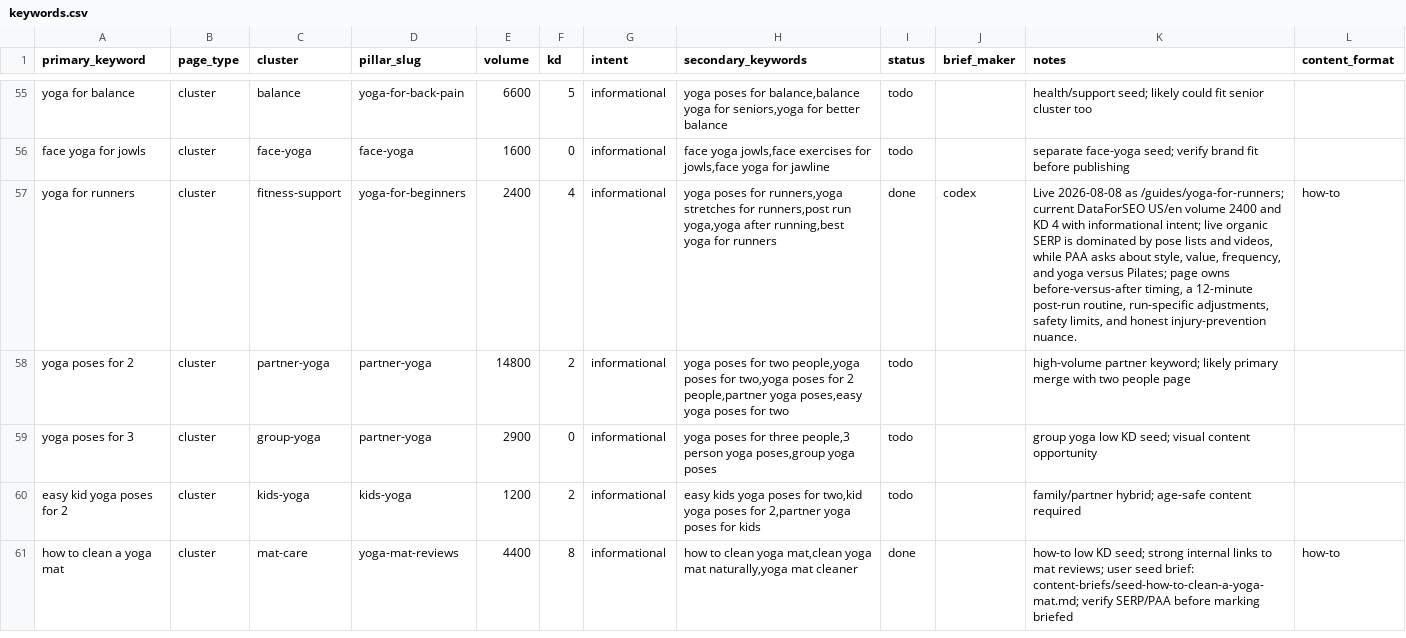
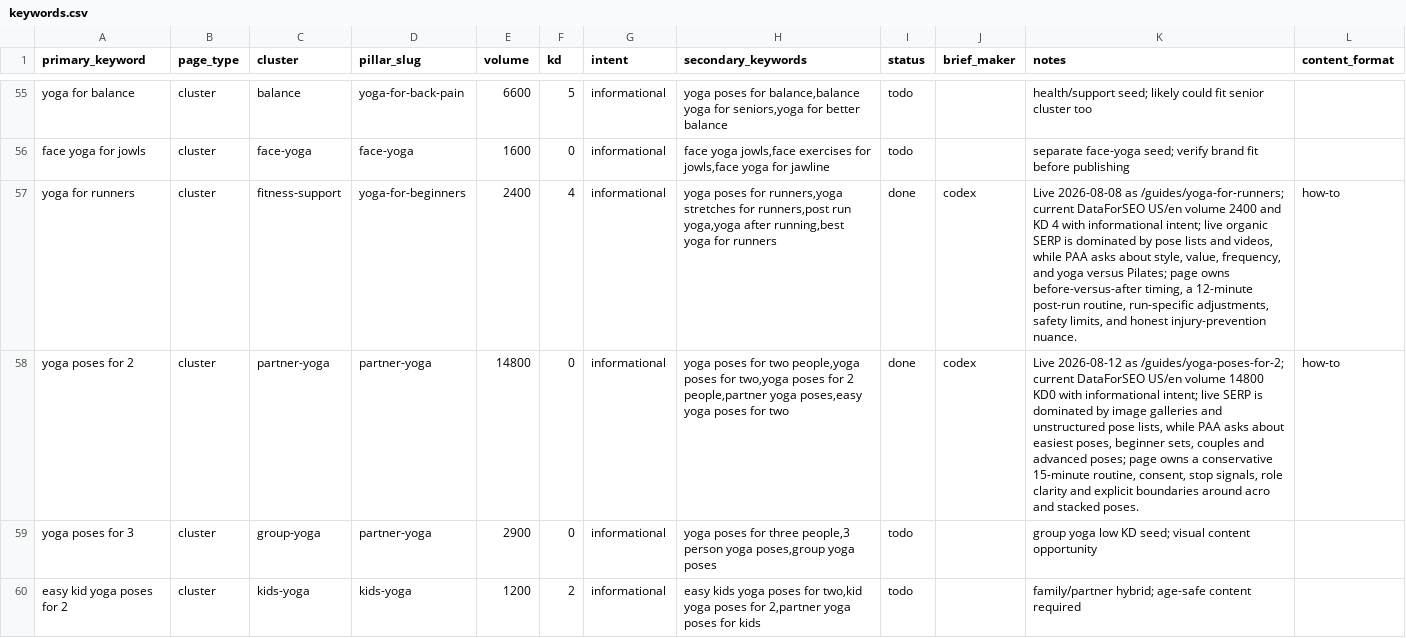
Before and after one commit to MarvinNL046/theyogasensei, a CSV file: keywords.csv, drawn as a sheet; only a part is shown, gaps mark what is left out; the shorter side is filled out with more unchanged rows; the diff names each change by its address in the sheet, - before the commit and + after, or states it on an @@ line.

Commit message:
Publish beginner partner yoga routine

```diff
--- a/keywords.csv
+++ b/keywords.csv
-F58 (kd): 2
+F58 (kd): 0
-I58 (status): todo
+I58 (status): done
-J58 (brief_maker): (empty)
+J58 (brief_maker): codex
-K58 (notes): high-volume partner keyword; likely primary merge with two people page
+K58 (notes): Live 2026-08-12 as /guides/yoga-poses-for-2; current DataForSEO US/en volume 14800 KD0 with informational intent; live SERP is dominated by image galleries and unstructured pose lists, while PAA asks about easiest poses, beginner sets, couples and advanced poses; page owns a conservative 15-minute routine, consent, stop signals, role clarity and explicit boundaries around acro and stacked poses.
-L58 (content_format): (empty)
+L58 (content_format): how-to
```
Also changed, not shown: 5 other files.
